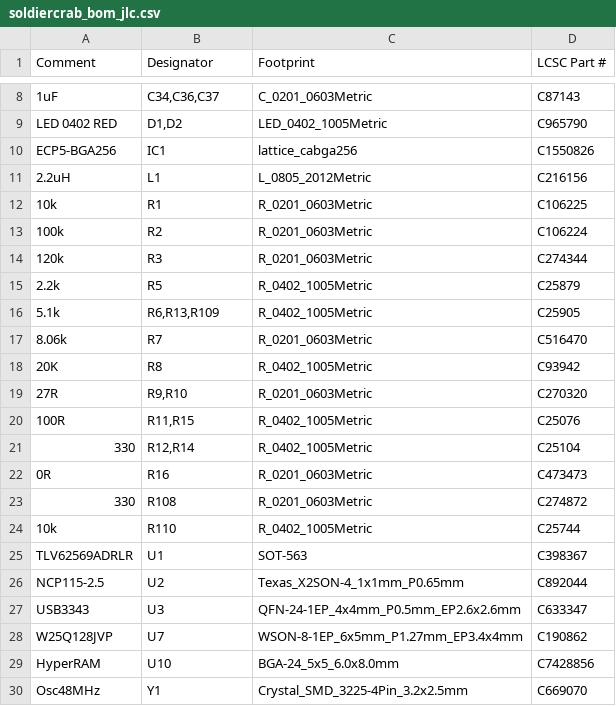
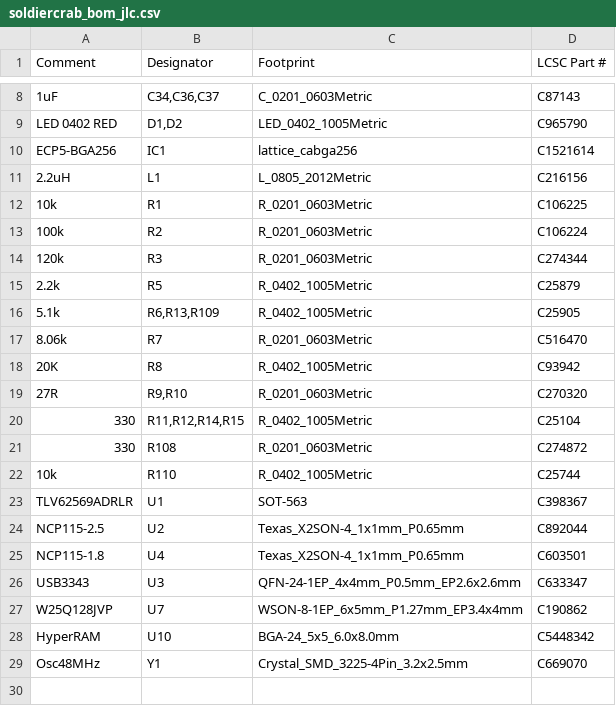
Before and after one commit to apfaudio/soldiercrab, a CSV file: fab/soldiercrab_bom_jlc.csv, drawn as a sheet; only a part is shown, gaps mark what is left out.

```diff
--- a/fab/soldiercrab_bom_jlc.csv
+++ b/fab/soldiercrab_bom_jlc.csv
@@ -9,3 +9,3 @@
 "LED 0402 RED","D1,D2","LED_0402_1005Metric","C965790"
-"ECP5-BGA256","IC1","lattice_cabga256","C1550826"
+"ECP5-BGA256","IC1","lattice_cabga256","C1521614"
 "2.2uH","L1","L_0805_2012Metric","C216156"
@@ -19,5 +19,3 @@
 "27R","R9,R10","R_0201_0603Metric","C270320"
-"100R","R11,R15","R_0402_1005Metric","C25076"
-"330","R12,R14","R_0402_1005Metric","C25104"
-"0R","R16","R_0201_0603Metric","C473473"
+"330","R11,R12,R14,R15","R_0402_1005Metric","C25104"
 "330","R108","R_0201_0603Metric","C274872"
@@ -26,5 +24,6 @@
 "NCP115-2.5","U2","Texas_X2SON-4_1x1mm_P0.65mm","C892044"
+"NCP115-1.8","U4","Texas_X2SON-4_1x1mm_P0.65mm","C603501"
 "USB3343","U3","QFN-24-1EP_4x4mm_P0.5mm_EP2.6x2.6mm","C633347"
 "W25Q128JVP","U7","WSON-8-1EP_6x5mm_P1.27mm_EP3.4x4mm","C190862"
-"HyperRAM","U10","BGA-24_5x5_6.0x8.0mm","C7428856"
+"HyperRAM","U10","BGA-24_5x5_6.0x8.0mm","C5448342"
 "Osc48MHz","Y1","Crystal_SMD_3225-4Pin_3.2x2.5mm","C669070"
```
Also changed, not shown: fab/soldiercrab-all-pos.csv, fab/soldiercrab_cpl_jlc.csv, 2 other files.
